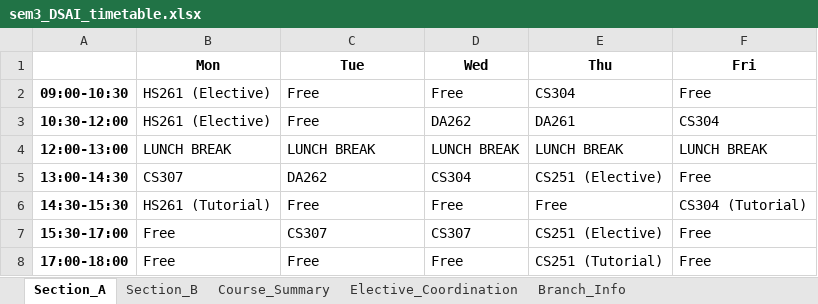
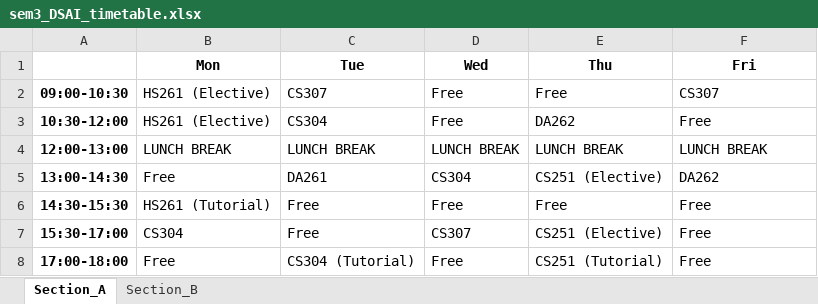
Before and after one commit to rishita7558/timetable-generator-Logic-Beyond, an Excel workbook: backend/output_timetables/sem3_DSAI_timetable.xlsx, sheet Section_A, drawn as a sheet; values as stored, in another font and other column widths than the file's, no borders; the diff names each change by its address in the sheet, - before the commit and + after, or states it on an @@ line.

```diff
--- a/backend/output_timetables/sem3_DSAI_timetable.xlsx (sheet Section_A)
+++ b/backend/output_timetables/sem3_DSAI_timetable.xlsx (sheet Section_A)
-sheet tab: Course_Summary
-sheet tab: Elective_Coordination
-sheet tab: Branch_Info
-C2 (Tue): Free
+C2 (Tue): CS307
-E2 (Thu): CS304
+E2 (Thu): Free
-F2 (Fri): Free
+F2 (Fri): CS307
-C3 (Tue): Free
+C3 (Tue): CS304
-D3 (Wed): DA262
+D3 (Wed): Free
-E3 (Thu): DA261
+E3 (Thu): DA262
-F3 (Fri): CS304
+F3 (Fri): Free
-B5 (Mon): CS307
+B5 (Mon): Free
-C5 (Tue): DA262
+C5 (Tue): DA261
-F5 (Fri): Free
+F5 (Fri): DA262
-F6 (Fri): CS304 (Tutorial)
+F6 (Fri): Free
-B7 (Mon): Free
+B7 (Mon): CS304
-C7 (Tue): CS307
+C7 (Tue): Free
-C8 (Tue): Free
+C8 (Tue): CS304 (Tutorial)
```
Also changed, not shown: sheet Section_B, backend/output_timetables/sem3_CSE_timetable.xlsx, backend/output_timetables/sem3_ECE_timetable.xlsx, 13 other files.
